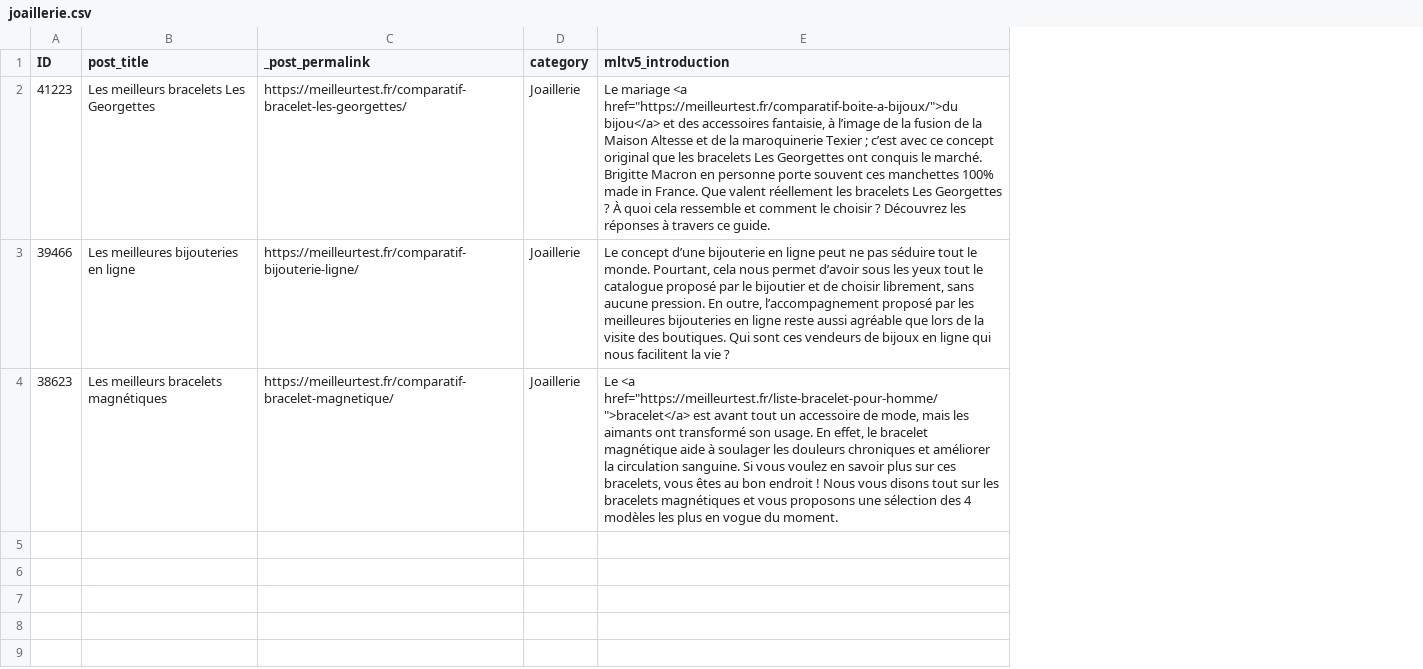
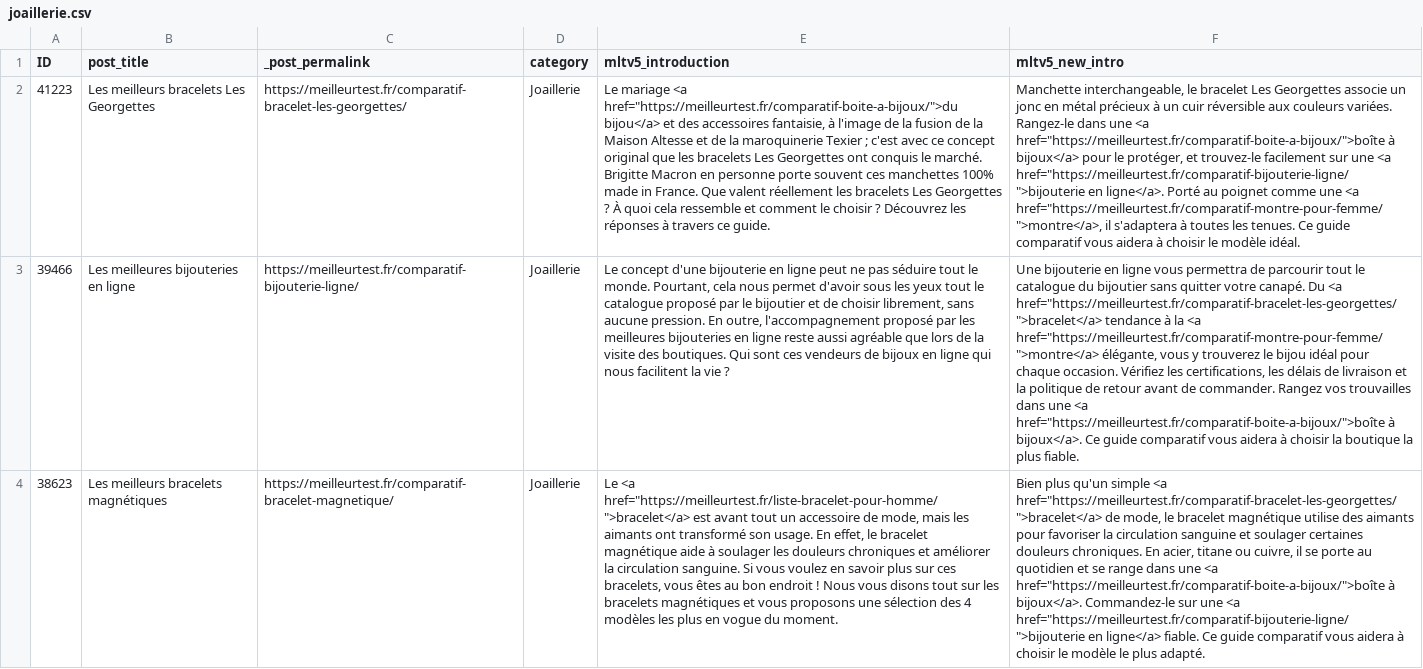
Before and after one commit to marketingprofr/update-bricks, a CSV file: content/intros/joaillerie.csv, drawn as a sheet; the diff names each change by its address in the sheet, - before the commit and + after, or states it on an @@ line.

```diff
--- a/content/intros/joaillerie.csv
+++ b/content/intros/joaillerie.csv
+column F (mltv5_new_intro), rows 2-4: Manchette interchangeable, le bracelet Les Georgettes associe un jonc en métal précieux à un cuir réversible aux couleurs variées. Rangez-le dans une <a href="https://meilleurtest.fr/comparatif-boite-a-bijoux/">boîte à bijoux</a> pour le protéger, et trouvez-le facilement sur une <a href="https://meilleurtest.fr/comparatif-bijouterie-ligne/">bijouterie en ligne</a>. Porté au poignet comme une <a href="https://meilleurtest.fr/comparatif-montre-pour-femme/">montre</a>, il s'adaptera à toutes les tenues. Ce guide comparatif vous aidera à choisir le modèle idéal. | Une bijouterie en ligne vous permettra de parcourir tout le catalogue du bijoutier sans quitter votre canapé. Du <a href="https://meilleurtest.fr/comparatif-bracelet-les-georgettes/">bracelet</a> tendance à la <a href="https://meilleurtest.fr/comparatif-montre-pour-femme/">montre</a> élégante, vous y trouverez le bijou idéal pour chaque occasion. Vérifiez les certifications, les délais de livraison et la politique de retour avant de commander. Rangez vos trouvailles dans une <a href="https://meilleurtest.fr/comparatif-boite-a-bijoux/">boîte à bijoux</a>. Ce guide comparatif vous aidera à choisir la boutique la plus fiable. | Bien plus qu'un simple <a href="https://meilleurtest.fr/comparatif-bracelet-les-georgettes/">bracelet</a> de mode, le bracelet magnétique utilise des aimants pour favoriser la circulation sanguine et soulager certaines douleurs chroniques. En acier, titane ou cuivre, il se porte au quotidien et se range dans une <a href="https://meilleurtest.fr/comparatif-boite-a-bijoux/">boîte à bijoux</a>. Commandez-le sur une <a href="https://meilleurtest.fr/comparatif-bijouterie-ligne/">bijouterie en ligne</a> fiable. Ce guide comparatif vous aidera à choisir le modèle le plus adapté.
-E2 (mltv5_introduction): …fantaisie, à l’image de la fusion de la Maison Altesse et de la maroquinerie Texier ; c’est avec ce…
+E2 (mltv5_introduction): …fantaisie, à l'image de la fusion de la Maison Altesse et de la maroquinerie Texier ; c'est avec ce…
-E3 (mltv5_introduction): Le concept d’une bijouterie en ligne peut ne pas séduire tout le monde. Pourtant, cela nous permet d’avoir sous les yeux tout le catalogue proposé par le bijoutier et de choisir librement, sans aucune pression. En outre, l’accompagnement proposé par…
+E3 (mltv5_introduction): Le concept d'une bijouterie en ligne peut ne pas séduire tout le monde. Pourtant, cela nous permet d'avoir sous les yeux tout le catalogue proposé par le bijoutier et de choisir librement, sans aucune pression. En outre, l'accompagnement proposé par…
```
Also changed, not shown: content/intros/lego-et-construction.csv, content/intros/modelisme-et-miniatures.csv, 2 other files.
